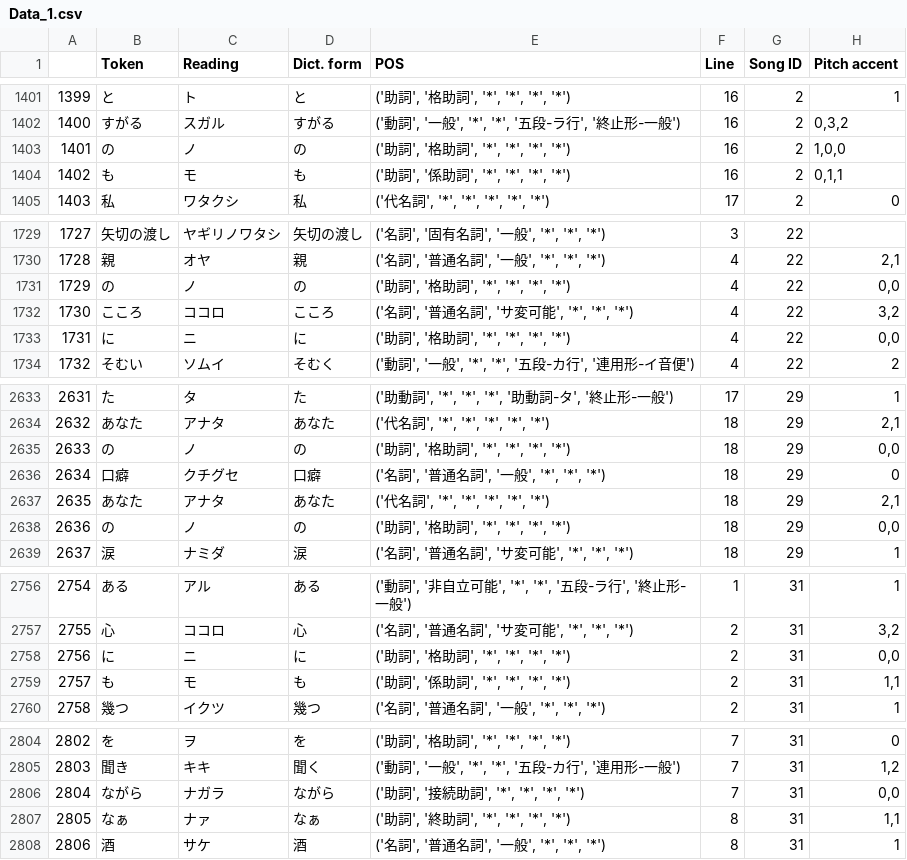
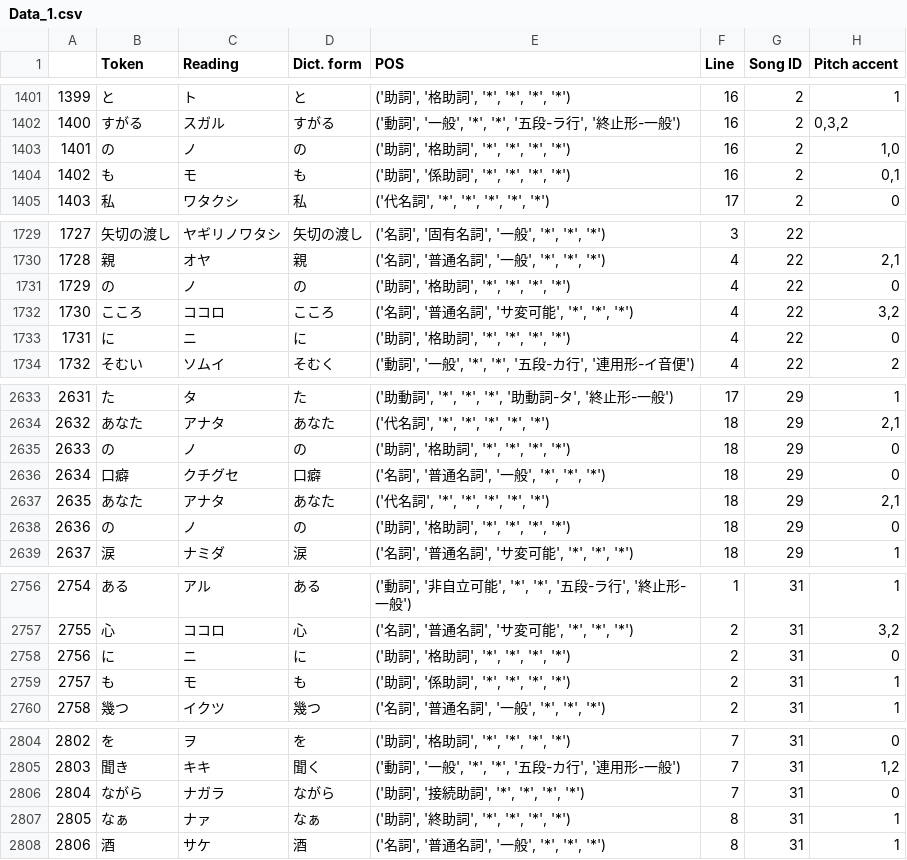
Before and after one commit to uU-Uuu/J-songs-dataset, a CSV file: code/output/Data_1.csv, drawn as a sheet; only a part is shown, gaps mark what is left out; the diff covers the shown part only.

Commit message:
line pitch accent pyplot - need subplots for variants

```diff
--- a/code/output/Data_1.csv
+++ b/code/output/Data_1.csv
@@ -1402,4 +1402,4 @@
 1400,すがる,スガル,すがる,"('動詞', '一般', '*', '*', '五段-ラ行', '終止形-一般')",16,2,"0,3,2"
-1401,の,ノ,の,"('助詞', '格助詞', '*', '*', '*', '*')",16,2,"1,0,0"
-1402,も,モ,も,"('助詞', '係助詞', '*', '*', '*', '*')",16,2,"0,1,1"
+1401,の,ノ,の,"('助詞', '格助詞', '*', '*', '*', '*')",16,2,"1,0"
+1402,も,モ,も,"('助詞', '係助詞', '*', '*', '*', '*')",16,2,"0,1"
 1403,私,ワタクシ,私,"('代名詞', '*', '*', '*', '*', '*')",17,2,0
@@ -1730,5 +1730,5 @@
 1728,親,オヤ,親,"('名詞', '普通名詞', '一般', '*', '*', '*')",4,22,"2,1"
-1729,の,ノ,の,"('助詞', '格助詞', '*', '*', '*', '*')",4,22,"0,0"
+1729,の,ノ,の,"('助詞', '格助詞', '*', '*', '*', '*')",4,22,"0"
 1730,こころ,ココロ,こころ,"('名詞', '普通名詞', 'サ変可能', '*', '*', '*')",4,22,"3,2"
-1731,に,ニ,に,"('助詞', '格助詞', '*', '*', '*', '*')",4,22,"0,0"
+1731,に,ニ,に,"('助詞', '格助詞', '*', '*', '*', '*')",4,22,"0"
 1732,そむい,ソムイ,そむく,"('動詞', '一般', '*', '*', '五段-カ行', '連用形-イ音便')",4,22,2
@@ -2634,6 +2634,6 @@
 2632,あなた,アナタ,あなた,"('代名詞', '*', '*', '*', '*', '*')",18,29,"2,1"
-2633,の,ノ,の,"('助詞', '格助詞', '*', '*', '*', '*')",18,29,"0,0"
+2633,の,ノ,の,"('助詞', '格助詞', '*', '*', '*', '*')",18,29,"0"
 2634,口癖,クチグセ,口癖,"('名詞', '普通名詞', '一般', '*', '*', '*')",18,29,0
 2635,あなた,アナタ,あなた,"('代名詞', '*', '*', '*', '*', '*')",18,29,"2,1"
-2636,の,ノ,の,"('助詞', '格助詞', '*', '*', '*', '*')",18,29,"0,0"
+2636,の,ノ,の,"('助詞', '格助詞', '*', '*', '*', '*')",18,29,"0"
 2637,涙,ナミダ,涙,"('名詞', '普通名詞', 'サ変可能', '*', '*', '*')",18,29,1
@@ -2757,4 +2757,4 @@
 2755,心,ココロ,心,"('名詞', '普通名詞', 'サ変可能', '*', '*', '*')",2,31,"3,2"
-2756,に,ニ,に,"('助詞', '格助詞', '*', '*', '*', '*')",2,31,"0,0"
-2757,も,モ,も,"('助詞', '係助詞', '*', '*', '*', '*')",2,31,"1,1"
+2756,に,ニ,に,"('助詞', '格助詞', '*', '*', '*', '*')",2,31,"0"
+2757,も,モ,も,"('助詞', '係助詞', '*', '*', '*', '*')",2,31,"1"
 2758,幾つ,イクツ,幾つ,"('名詞', '普通名詞', '一般', '*', '*', '*')",2,31,1
@@ -2805,4 +2805,4 @@
 2803,聞き,キキ,聞く,"('動詞', '一般', '*', '*', '五段-カ行', '連用形-一般')",7,31,"1,2"
-2804,ながら,ナガラ,ながら,"('助詞', '接続助詞', '*', '*', '*', '*')",7,31,"0,0"
-2805,なぁ,ナァ,なぁ,"('助詞', '終助詞', '*', '*', '*', '*')",8,31,"1,1"
+2804,ながら,ナガラ,ながら,"('助詞', '接続助詞', '*', '*', '*', '*')",7,31,"0"
+2805,なぁ,ナァ,なぁ,"('助詞', '終助詞', '*', '*', '*', '*')",8,31,"1"
 2806,酒,サケ,酒,"('名詞', '普通名詞', '一般', '*', '*', '*')",8,31,1
```
Also changed, not shown: 32 edited cells elsewhere in this file, 2 other files.
